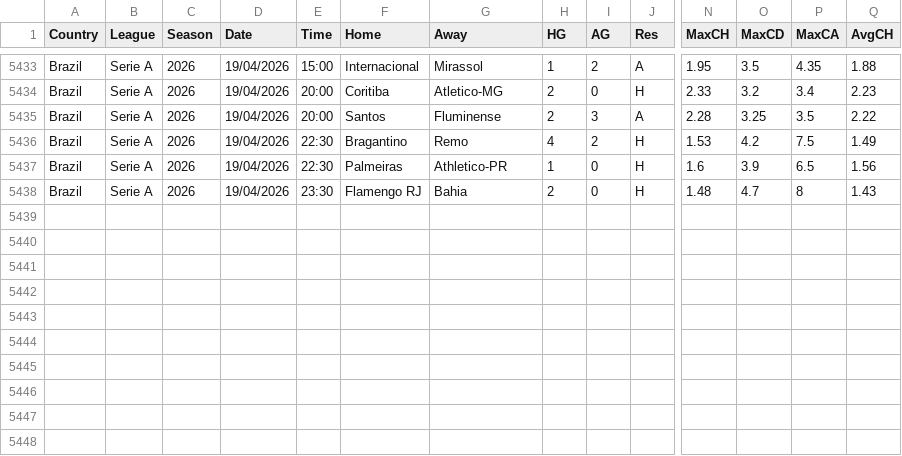
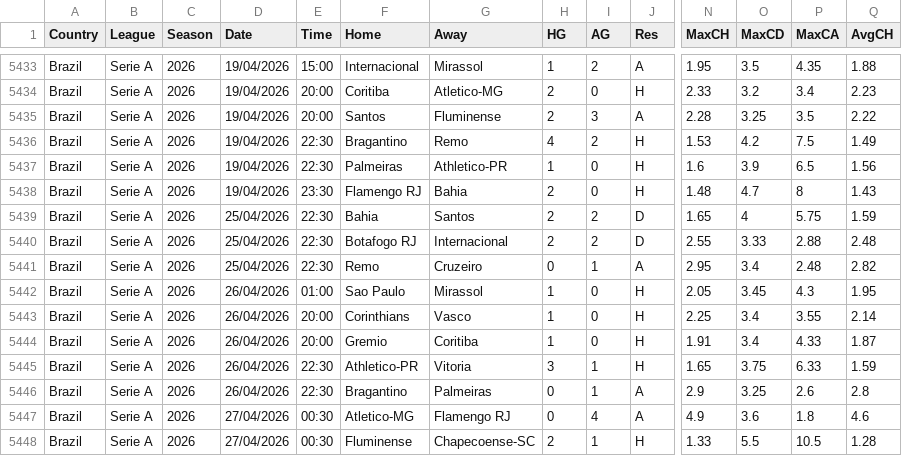
Before and after one commit to huhao930422-debug/football-odds-mirror, a CSV file: data/brazil/all-seasons.csv, drawn as a sheet; only a part is shown, gaps mark what is left out; rows hold the shown columns only; the diff names each change by its address in the sheet, - before the commit and + after, or states it on an @@ line.

```diff
--- a/data/brazil/all-seasons.csv
+++ b/data/brazil/all-seasons.csv
+row 5439: Brazil | Serie A | 2026 | 25/04/2026 | 22:30 | Bahia | Santos | 2 | 2 | D | 1.65 | 4 | 5.75 | 1.59
+row 5440: Brazil | Serie A | 2026 | 25/04/2026 | 22:30 | Botafogo RJ | Internacional | 2 | 2 | D | 2.55 | 3.33 | 2.88 | 2.48
+row 5441: Brazil | Serie A | 2026 | 25/04/2026 | 22:30 | Remo | Cruzeiro | 0 | 1 | A | 2.95 | 3.4 | 2.48 | 2.82
+row 5442: Brazil | Serie A | 2026 | 26/04/2026 | 01:00 | Sao Paulo | Mirassol | 1 | 0 | H | 2.05 | 3.45 | 4.3 | 1.95
+row 5443: Brazil | Serie A | 2026 | 26/04/2026 | 20:00 | Corinthians | Vasco | 1 | 0 | H | 2.25 | 3.4 | 3.55 | 2.14
+row 5444: Brazil | Serie A | 2026 | 26/04/2026 | 20:00 | Gremio | Coritiba | 1 | 0 | H | 1.91 | 3.4 | 4.33 | 1.87
+row 5445: Brazil | Serie A | 2026 | 26/04/2026 | 22:30 | Athletico-PR | Vitoria | 3 | 1 | H | 1.65 | 3.75 | 6.33 | 1.59
+row 5446: Brazil | Serie A | 2026 | 26/04/2026 | 22:30 | Bragantino | Palmeiras | 0 | 1 | A | 2.9 | 3.25 | 2.6 | 2.8
+row 5447: Brazil | Serie A | 2026 | 27/04/2026 | 00:30 | Atletico-MG | Flamengo RJ | 0 | 4 | A | 4.9 | 3.6 | 1.8 | 4.6
+row 5448: Brazil | Serie A | 2026 | 27/04/2026 | 00:30 | Fluminense | Chapecoense-SC | 2 | 1 | H | 1.33 | 5.5 | 10.5 | 1.28
```
Also changed, not shown: data/league-one/season-2526.csv, data/norway/all-seasons.csv, 9 other files.
